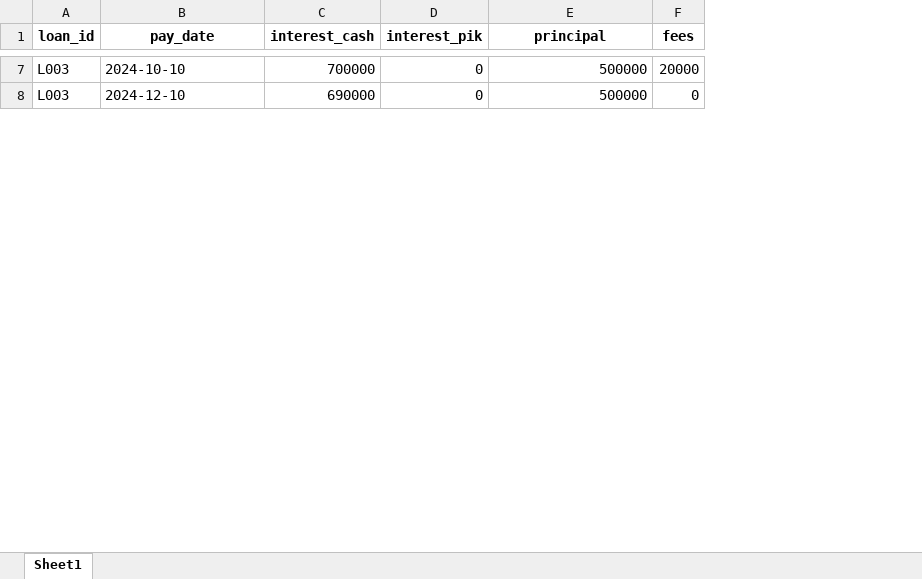
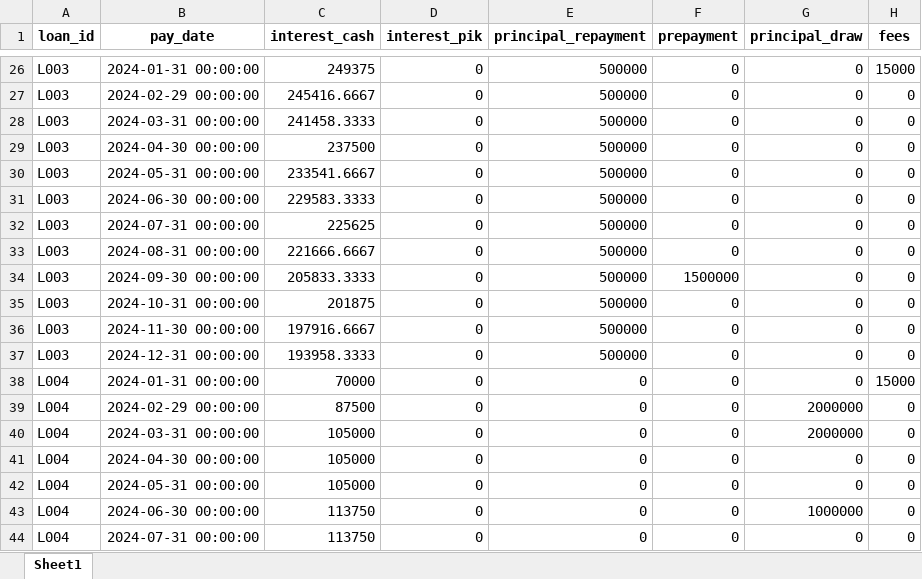
Before and after one commit to kz210/private-credit-performance, an Excel workbook: data/cashflows.xlsx, sheet Sheet1, drawn as a sheet; only a part is shown, gaps mark what is left out; values as stored, in another font and other column widths than the file's, no borders; addresses are those after the commit; the diff covers the shown part only; the diff names each change by its address in the sheet, - before the commit and + after, or states it on an @@ line.

```diff
--- a/data/cashflows.xlsx (sheet Sheet1)
+++ b/data/cashflows.xlsx (sheet Sheet1)
+column F (prepayment), row 26: 0; row 37: 0
+column G (principal_draw), row 26: 0; row 37: 0
-E1: principal
+E1: principal_repayment
-B26 (pay_date): 2024-10-10
+B26 (pay_date): 2024-01-31 00:00:00
-C26 (interest_cash): 700000
+C26 (interest_cash): 249375
-H26 (fees): 20000
+H26 (fees): 15000
+row 27: L003 | 2024-02-29 00:00:00 | 245416.6667 | 0 | 500000 | 0 | 0 | 0
+row 28: L003 | 2024-03-31 00:00:00 | 241458.3333 | 0 | 500000 | 0 | 0 | 0
+row 29: L003 | 2024-04-30 00:00:00 | 237500 | 0 | 500000 | 0 | 0 | 0
+row 30: L003 | 2024-05-31 00:00:00 | 233541.6667 | 0 | 500000 | 0 | 0 | 0
+row 31: L003 | 2024-06-30 00:00:00 | 229583.3333 | 0 | 500000 | 0 | 0 | 0
+row 32: L003 | 2024-07-31 00:00:00 | 225625 | 0 | 500000 | 0 | 0 | 0
+row 33: L003 | 2024-08-31 00:00:00 | 221666.6667 | 0 | 500000 | 0 | 0 | 0
+row 34: L003 | 2024-09-30 00:00:00 | 205833.3333 | 0 | 500000 | 1500000 | 0 | 0
+row 35: L003 | 2024-10-31 00:00:00 | 201875 | 0 | 500000 | 0 | 0 | 0
+row 36: L003 | 2024-11-30 00:00:00 | 197916.6667 | 0 | 500000 | 0 | 0 | 0
-B37 (pay_date): 2024-12-10
+B37 (pay_date): 2024-12-31 00:00:00
-C37 (interest_cash): 690000
+C37 (interest_cash): 193958.3333
+row 38: L004 | 2024-01-31 00:00:00 | 70000 | 0 | 0 | 0 | 0 | 15000
+row 39: L004 | 2024-02-29 00:00:00 | 87500 | 0 | 0 | 0 | 2000000 | 0
+row 40: L004 | 2024-03-31 00:00:00 | 105000 | 0 | 0 | 0 | 2000000 | 0
+row 41: L004 | 2024-04-30 00:00:00 | 105000 | 0 | 0 | 0 | 0 | 0
+row 42: L004 | 2024-05-31 00:00:00 | 105000 | 0 | 0 | 0 | 0 | 0
+row 43: L004 | 2024-06-30 00:00:00 | 113750 | 0 | 0 | 0 | 1000000 | 0
+row 44: L004 | 2024-07-31 00:00:00 | 113750 | 0 | 0 | 0 | 0 | 0
```
Also changed, not shown: 33 added rows and 21 edited cells elsewhere in this sheet, data/facility.xlsx, data/nav.xlsx, 7 other files.
